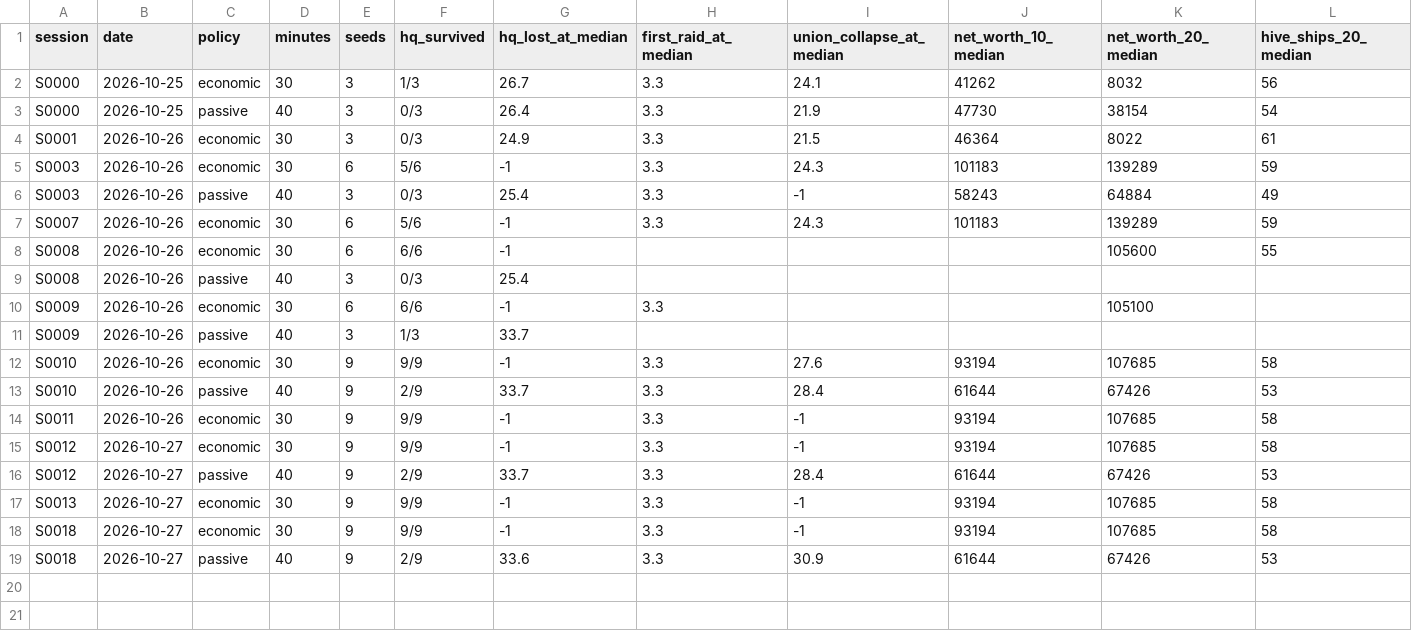
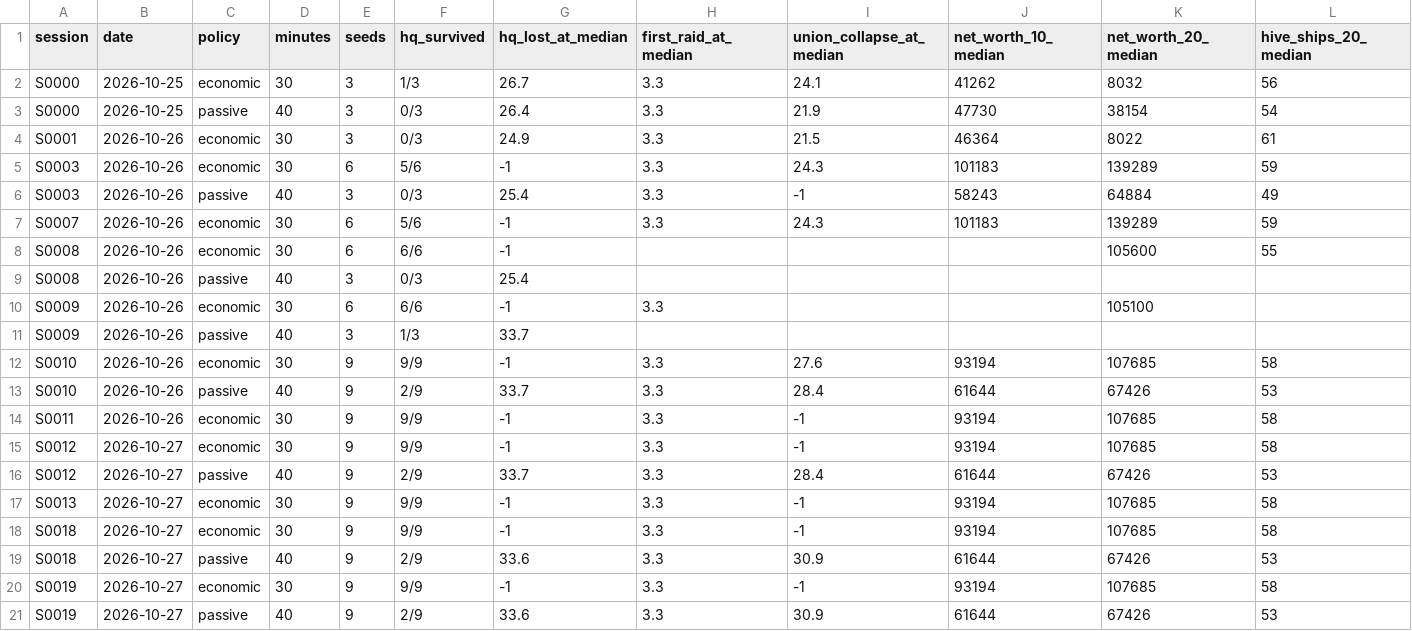
Before and after one commit to iladin/godot-web-games, a CSV file: games/void-sovereign/studio/metrics.csv, drawn as a sheet; only a part is shown; rows hold the shown columns only; the diff names each change by its address in the sheet, - before the commit and + after, or states it on an @@ line.

```diff
--- a/games/void-sovereign/studio/metrics.csv
+++ b/games/void-sovereign/studio/metrics.csv
+row 20: S0019 | 2026-10-27 | economic | 30 | 9 | 9/9 | -1 | 3.3 | -1 | 93194 | 107685 | 58
+row 21: S0019 | 2026-10-27 | passive | 40 | 9 | 2/9 | 33.6 | 3.3 | 30.9 | 61644 | 67426 | 53
```
Also changed, not shown: 6 other files.
